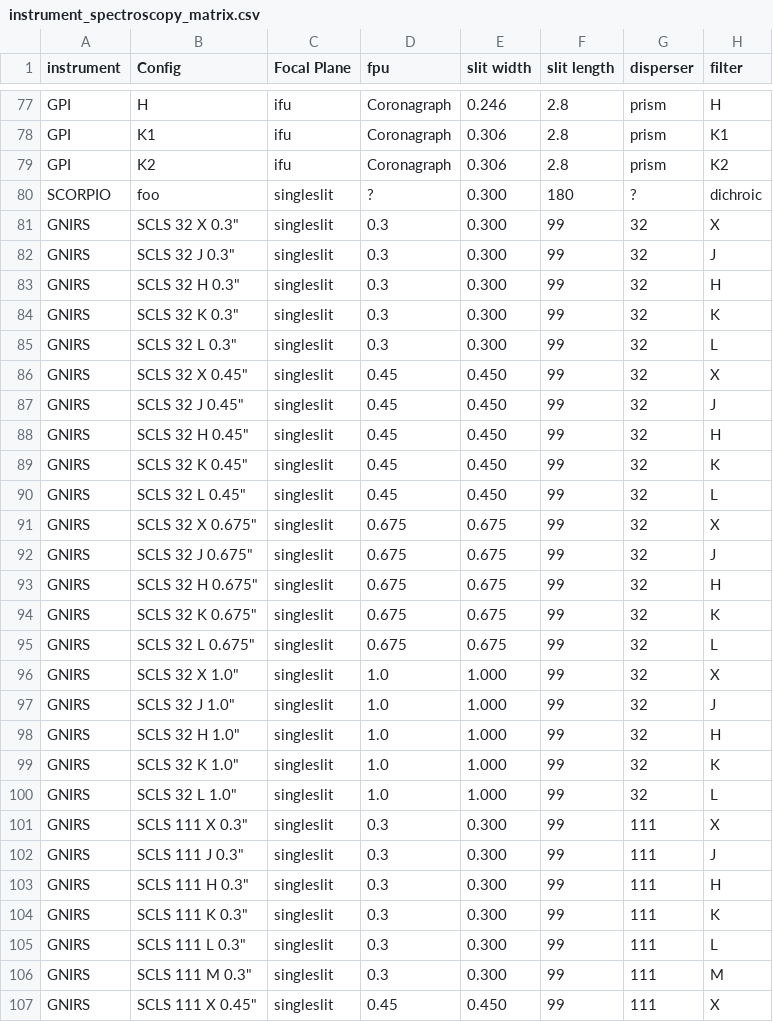
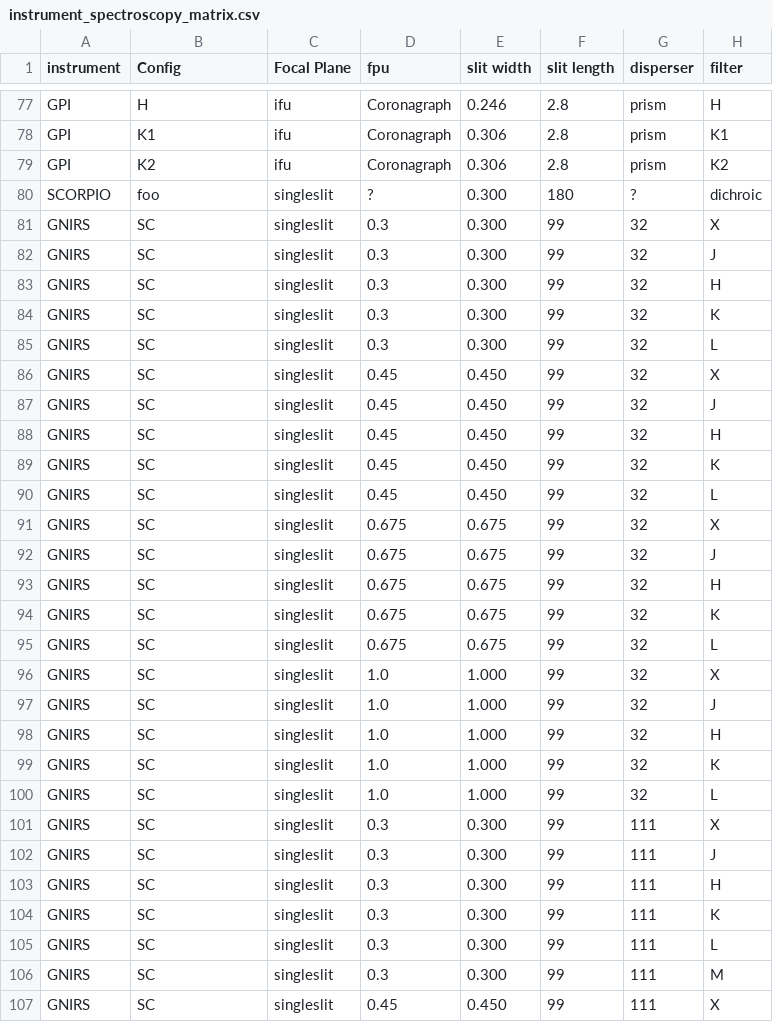
Before and after one commit to gemini-hlsw/lucuma-apps, a CSV file: explore/explore/src/main/webapp/instrument_spectroscopy_matrix.csv, drawn as a sheet; only a part is shown, gaps mark what is left out; the diff covers the shown part only; the diff names each change by its address in the sheet, - before the commit and + after, or states it on an @@ line.

Commit message:
Simplify config
Signed-off-by: Carlos Quiroz <cquiroz@gemini.edu>

```diff
--- a/explore/explore/src/main/webapp/instrument_spectroscopy_matrix.csv
+++ b/explore/explore/src/main/webapp/instrument_spectroscopy_matrix.csv
-B81 (Config): SCLS 32 X 0.3"
+B81 (Config): SC
-B82 (Config): SCLS 32 J 0.3"
+B82 (Config): SC
-B83 (Config): SCLS 32 H 0.3"
+B83 (Config): SC
-B84 (Config): SCLS 32 K 0.3"
+B84 (Config): SC
-B85 (Config): SCLS 32 L 0.3"
+B85 (Config): SC
-B86 (Config): SCLS 32 X 0.45"
+B86 (Config): SC
-B87 (Config): SCLS 32 J 0.45"
+B87 (Config): SC
-B88 (Config): SCLS 32 H 0.45"
+B88 (Config): SC
-B89 (Config): SCLS 32 K 0.45"
+B89 (Config): SC
-B90 (Config): SCLS 32 L 0.45"
+B90 (Config): SC
-B91 (Config): SCLS 32 X 0.675"
+B91 (Config): SC
-B92 (Config): SCLS 32 J 0.675"
+B92 (Config): SC
-B93 (Config): SCLS 32 H 0.675"
+B93 (Config): SC
-B94 (Config): SCLS 32 K 0.675"
+B94 (Config): SC
-B95 (Config): SCLS 32 L 0.675"
+B95 (Config): SC
-B96 (Config): SCLS 32 X 1.0"
+B96 (Config): SC
-B97 (Config): SCLS 32 J 1.0"
+B97 (Config): SC
-B98 (Config): SCLS 32 H 1.0"
+B98 (Config): SC
-B99 (Config): SCLS 32 K 1.0"
+B99 (Config): SC
-B100 (Config): SCLS 32 L 1.0"
+B100 (Config): SC
-B101 (Config): SCLS 111 X 0.3"
+B101 (Config): SC
-B102 (Config): SCLS 111 J 0.3"
+B102 (Config): SC
-B103 (Config): SCLS 111 H 0.3"
+B103 (Config): SC
-B104 (Config): SCLS 111 K 0.3"
+B104 (Config): SC
-B105 (Config): SCLS 111 L 0.3"
+B105 (Config): SC
-B106 (Config): SCLS 111 M 0.3"
+B106 (Config): SC
-B107 (Config): SCLS 111 X 0.45"
+B107 (Config): SC
```
Also changed, not shown: 138 edited cells elsewhere in this file, 2 other files.
